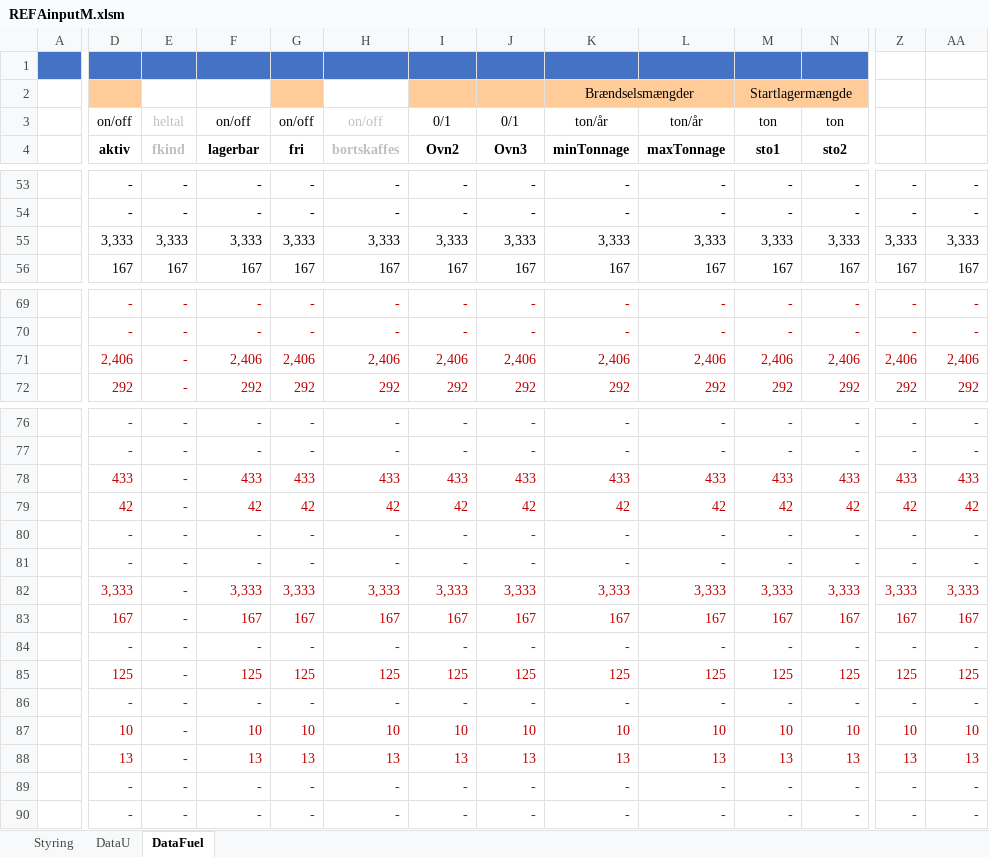
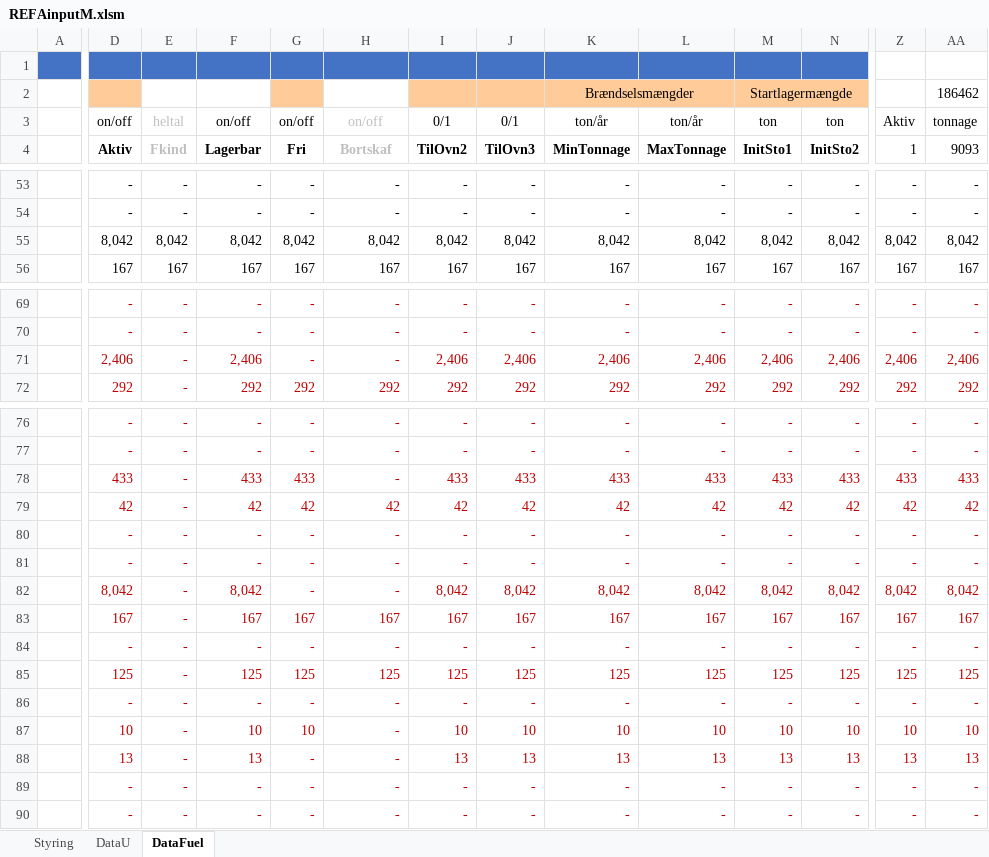
Before and after one commit to AddedValues/REFA_Affald, an Excel workbook: GAMS/REFAinputM.xlsm, sheet DataFuel, drawn as a sheet; only a part is shown, gaps mark what is left out; values as stored, in another font and other column widths than the file's, no borders; conditional formats not drawn; removed rows and columns are numbered as before the commit, all else as after; rows hold the shown columns only; the diff covers the shown part only; the diff names each change by its address in the sheet, - before the commit and + after, or states it on an @@ line.

```diff
--- a/GAMS/REFAinputM.xlsm (sheet DataFuel)
+++ b/GAMS/REFAinputM.xlsm (sheet DataFuel)
-AA2 (9093): (empty)
+AA2 (9093): 186462
-Z3 (1): (empty)
+Z3 (1): Aktiv
-AA3 (9093): (empty)
+AA3 (9093): tonnage
-D4: aktiv
+D4: Aktiv
-E4: fkind
+E4: Fkind
-F4: lagerbar
+F4: Lagerbar
-G4: fri
+G4: Fri
-H4: bortskaffes
+H4: Bortskaf
-I4: Ovn2
+I4: TilOvn2
-J4: Ovn3
+J4: TilOvn3
-K4: minTonnage
+K4: MinTonnage
-L4: maxTonnage
+L4: MaxTonnage
-M4: sto1
+M4: InitSto1
-N4: sto2
+N4: InitSto2
-Z4: (empty)
+Z4: 1
-AA4: (empty)
+AA4: 9093
-row 55:  | 3,333 | 3,333 | 3,333 | 3,333 | 3,333 | 3,333 | 3,333 | 3,333 | 3,333 | 3,333 | 3,333 | 3,333 | 3,333
+row 55:  | 8,042 | 8,042 | 8,042 | 8,042 | 8,042 | 8,042 | 8,042 | 8,042 | 8,042 | 8,042 | 8,042 | 8,042 | 8,042
-G71 (Fri): 2,406
+G71 (Fri): -
-H71 (Bortskaf): 2,406
+H71 (Bortskaf): -
-H78 (Bortskaf): 433
+H78 (Bortskaf): -
-row 82:  | 3,333 | - | 3,333 | 3,333 | 3,333 | 3,333 | 3,333 | 3,333 | 3,333 | 3,333 | 3,333 | 3,333 | 3,333
+row 82:  | 8,042 | - | 8,042 | - | - | 8,042 | 8,042 | 8,042 | 8,042 | 8,042 | 8,042 | 8,042 | 8,042
-H87 (Bortskaf): 10
+H87 (Bortskaf): -
-G88 (Fri): 13
+G88 (Fri): -
-H88 (Bortskaf): 13
+H88 (Bortskaf): -
```
Also changed, not shown: 132 edited cells elsewhere in this sheet, sheet DataU, sheet Styring, 1 other file.
